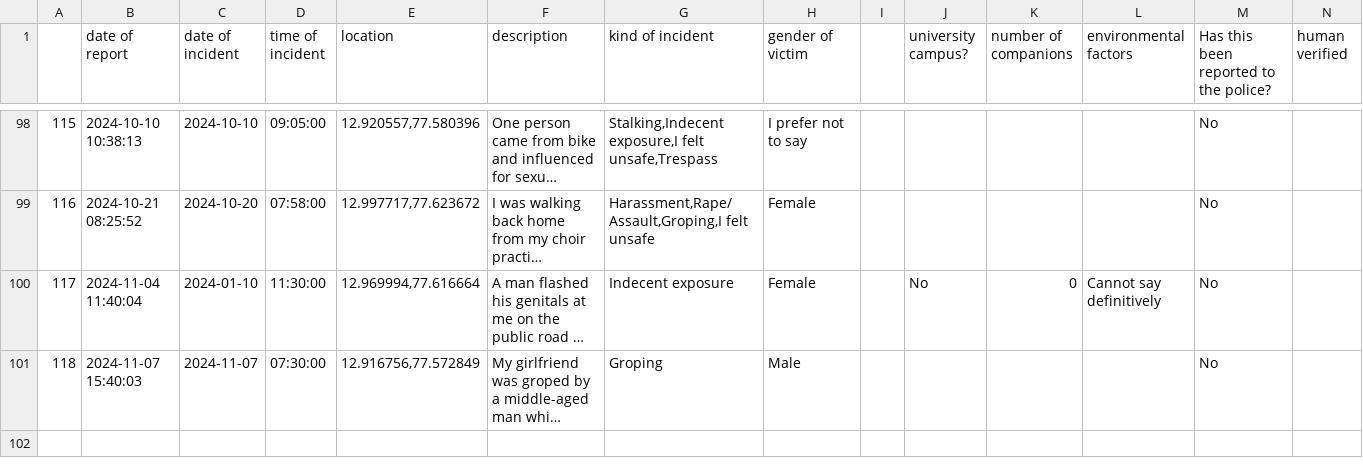
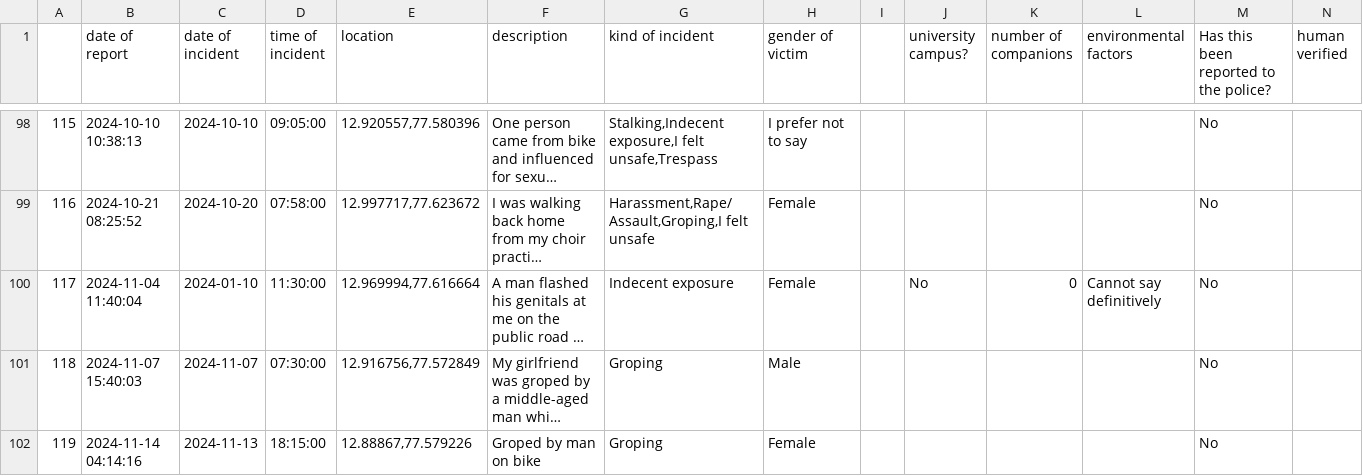
Before and after one commit to Safe-Yelli/Safe-Yelli, a CSV file: resources/assets/latestReports.csv, drawn as a sheet; only a part is shown, gaps mark what is left out; long unchanged cells end in …; the diff names each change by its address in the sheet, - before the commit and + after, or states it on an @@ line.

```diff
--- a/resources/assets/latestReports.csv
+++ b/resources/assets/latestReports.csv
+row 102: 119 | 2024-11-14 04:14:16 | 2024-11-13 | 18:15:00 | 12.88867,77.579226 | Groped by man on bike | Groping | Female |  |  |  |  | No
```
